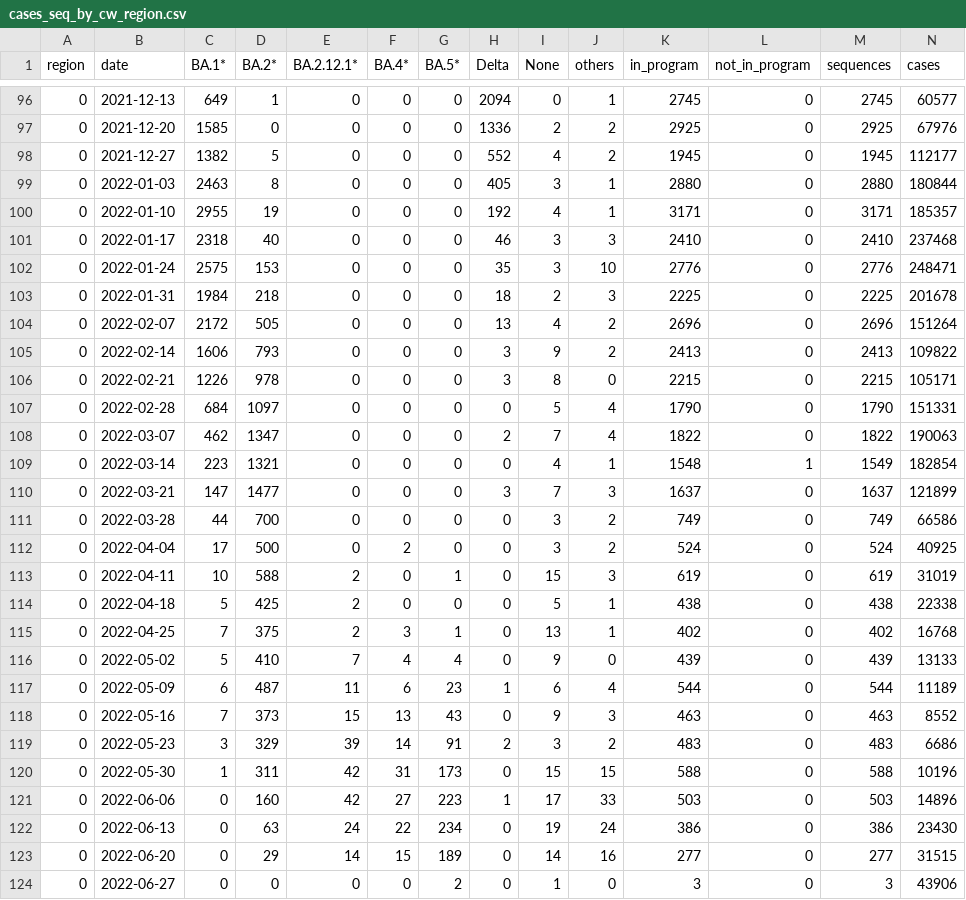
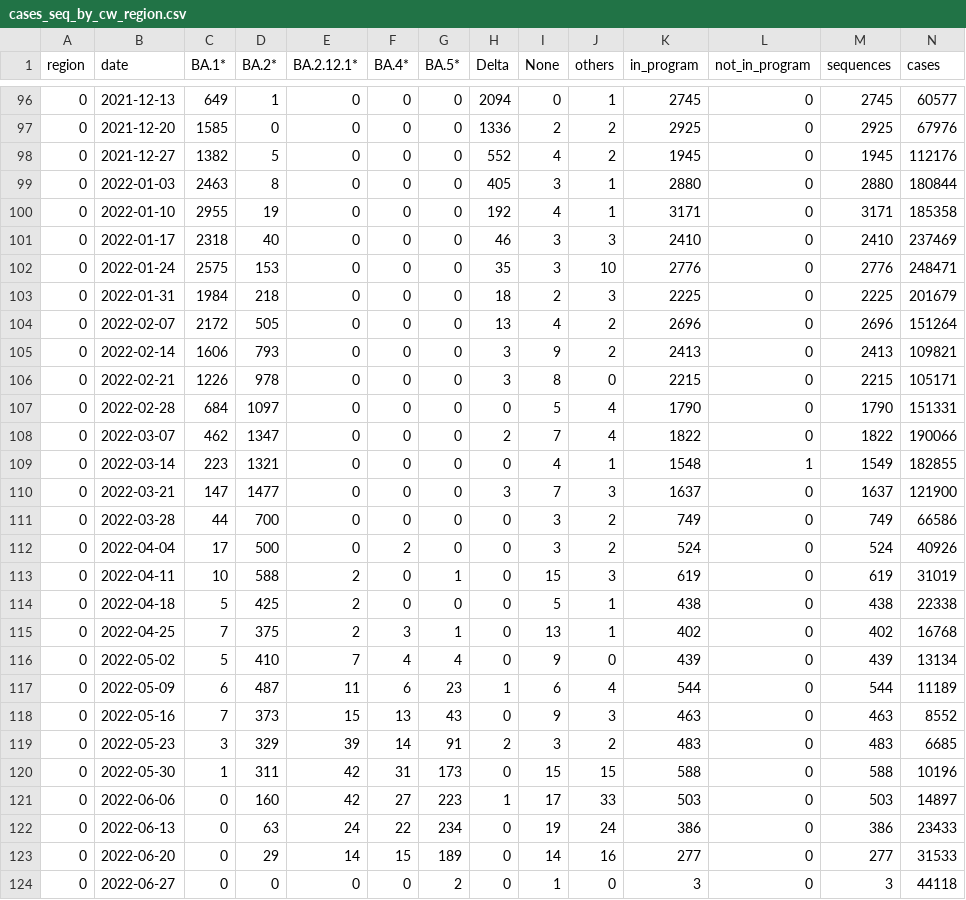
Before and after one commit to CovSeqCH/SequencingStats_and_Variants, a CSV file: data/cases_seq_by_cw_region.csv, drawn as a sheet; only a part is shown, gaps mark what is left out; the diff covers the shown part only.

```diff
--- a/data/cases_seq_by_cw_region.csv
+++ b/data/cases_seq_by_cw_region.csv
@@ -97,17 +97,17 @@ region,date,BA.1*,BA.2*,BA.2.12.1*,BA.4*,BA.5*,Delta,None,others,in_program,not_
 0,2021-12-20,1585,0,0,0,0,1336,2,2,2925,0,2925,67976
-0,2021-12-27,1382,5,0,0,0,552,4,2,1945,0,1945,112177
+0,2021-12-27,1382,5,0,0,0,552,4,2,1945,0,1945,112176
 0,2022-01-03,2463,8,0,0,0,405,3,1,2880,0,2880,180844
-0,2022-01-10,2955,19,0,0,0,192,4,1,3171,0,3171,185357
-0,2022-01-17,2318,40,0,0,0,46,3,3,2410,0,2410,237468
+0,2022-01-10,2955,19,0,0,0,192,4,1,3171,0,3171,185358
+0,2022-01-17,2318,40,0,0,0,46,3,3,2410,0,2410,237469
 0,2022-01-24,2575,153,0,0,0,35,3,10,2776,0,2776,248471
-0,2022-01-31,1984,218,0,0,0,18,2,3,2225,0,2225,201678
+0,2022-01-31,1984,218,0,0,0,18,2,3,2225,0,2225,201679
 0,2022-02-07,2172,505,0,0,0,13,4,2,2696,0,2696,151264
-0,2022-02-14,1606,793,0,0,0,3,9,2,2413,0,2413,109822
+0,2022-02-14,1606,793,0,0,0,3,9,2,2413,0,2413,109821
 0,2022-02-21,1226,978,0,0,0,3,8,0,2215,0,2215,105171
 0,2022-02-28,684,1097,0,0,0,0,5,4,1790,0,1790,151331
-0,2022-03-07,462,1347,0,0,0,2,7,4,1822,0,1822,190063
-0,2022-03-14,223,1321,0,0,0,0,4,1,1548,1,1549,182854
-0,2022-03-21,147,1477,0,0,0,3,7,3,1637,0,1637,121899
+0,2022-03-07,462,1347,0,0,0,2,7,4,1822,0,1822,190066
+0,2022-03-14,223,1321,0,0,0,0,4,1,1548,1,1549,182855
+0,2022-03-21,147,1477,0,0,0,3,7,3,1637,0,1637,121900
 0,2022-03-28,44,700,0,0,0,0,3,2,749,0,749,66586
-0,2022-04-04,17,500,0,2,0,0,3,2,524,0,524,40925
+0,2022-04-04,17,500,0,2,0,0,3,2,524,0,524,40926
 0,2022-04-11,10,588,2,0,1,0,15,3,619,0,619,31019
@@ -115,10 +115,10 @@ region,date,BA.1*,BA.2*,BA.2.12.1*,BA.4*,BA.5*,Delta,None,others,in_program,not_
 0,2022-04-25,7,375,2,3,1,0,13,1,402,0,402,16768
-0,2022-05-02,5,410,7,4,4,0,9,0,439,0,439,13133
+0,2022-05-02,5,410,7,4,4,0,9,0,439,0,439,13134
 0,2022-05-09,6,487,11,6,23,1,6,4,544,0,544,11189
 0,2022-05-16,7,373,15,13,43,0,9,3,463,0,463,8552
-0,2022-05-23,3,329,39,14,91,2,3,2,483,0,483,6686
+0,2022-05-23,3,329,39,14,91,2,3,2,483,0,483,6685
 0,2022-05-30,1,311,42,31,173,0,15,15,588,0,588,10196
-0,2022-06-06,0,160,42,27,223,1,17,33,503,0,503,14896
-0,2022-06-13,0,63,24,22,234,0,19,24,386,0,386,23430
-0,2022-06-20,0,29,14,15,189,0,14,16,277,0,277,31515
-0,2022-06-27,0,0,0,0,2,0,1,0,3,0,3,43906
+0,2022-06-06,0,160,42,27,223,1,17,33,503,0,503,14897
+0,2022-06-13,0,63,24,22,234,0,19,24,386,0,386,23433
+0,2022-06-20,0,29,14,15,189,0,14,16,277,0,277,31533
+0,2022-06-27,0,0,0,0,2,0,1,0,3,0,3,44118
```
Also changed, not shown: 7 added rows and 54 edited cells elsewhere in this file, 12 other files.
